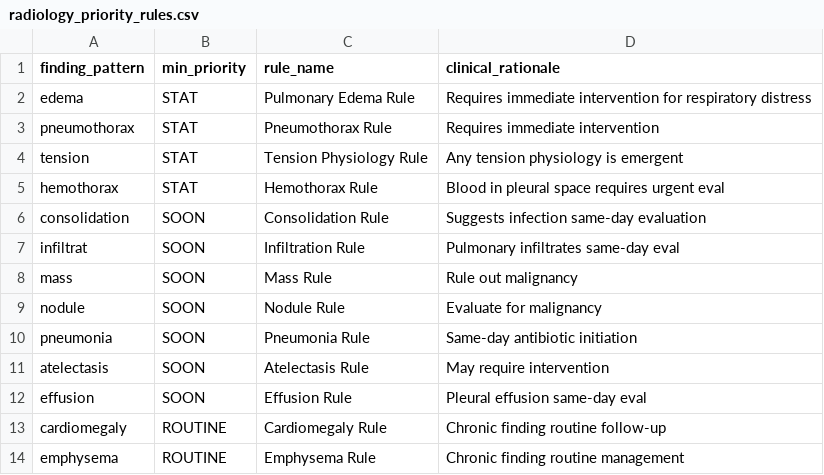
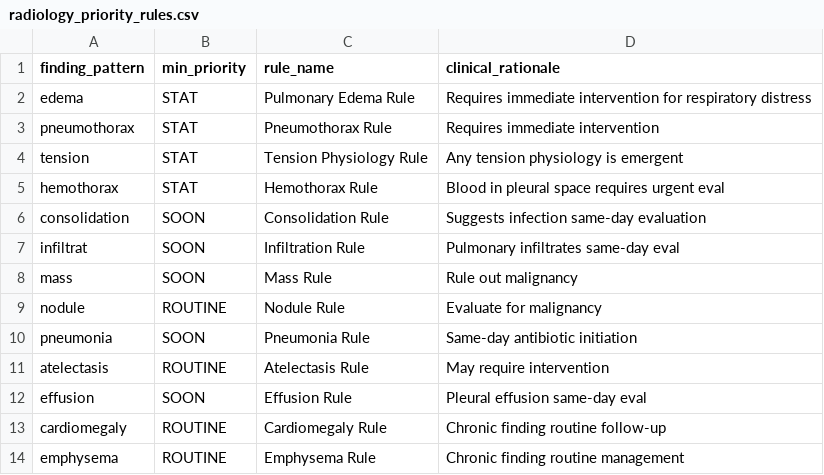
Before and after one commit to codekunoichi/caremap-medgemma, a CSV file: data/nih_chest_xray/radiology_priority_rules.csv, drawn as a sheet.

```diff
--- a/data/nih_chest_xray/radiology_priority_rules.csv
+++ b/data/nih_chest_xray/radiology_priority_rules.csv
@@ -8,5 +8,5 @@ infiltrat,SOON,Infiltration Rule,Pulmonary infiltrates same-day eval
 mass,SOON,Mass Rule,Rule out malignancy
-nodule,SOON,Nodule Rule,Evaluate for malignancy
+nodule,ROUTINE,Nodule Rule,Evaluate for malignancy
 pneumonia,SOON,Pneumonia Rule,Same-day antibiotic initiation
-atelectasis,SOON,Atelectasis Rule,May require intervention
+atelectasis,ROUTINE,Atelectasis Rule,May require intervention
 effusion,SOON,Effusion Rule,Pleural effusion same-day eval
```
